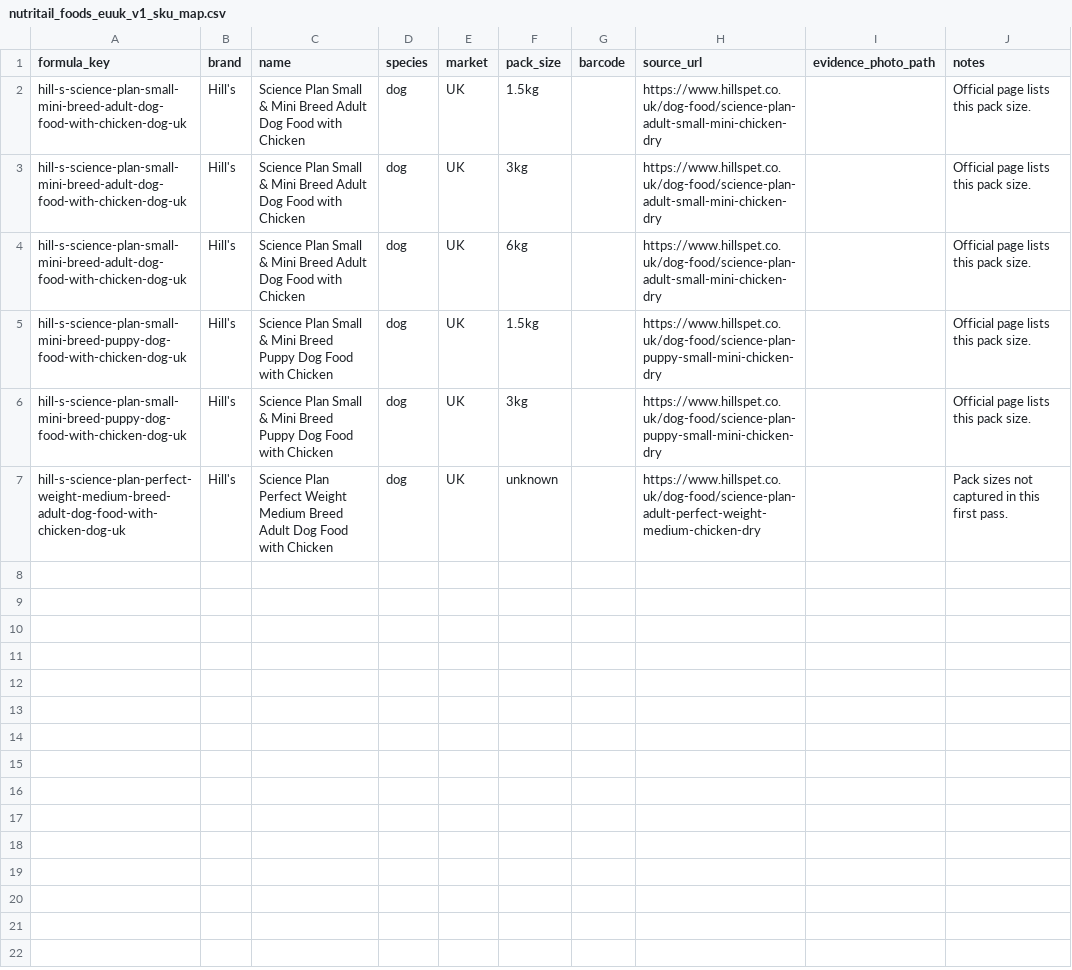
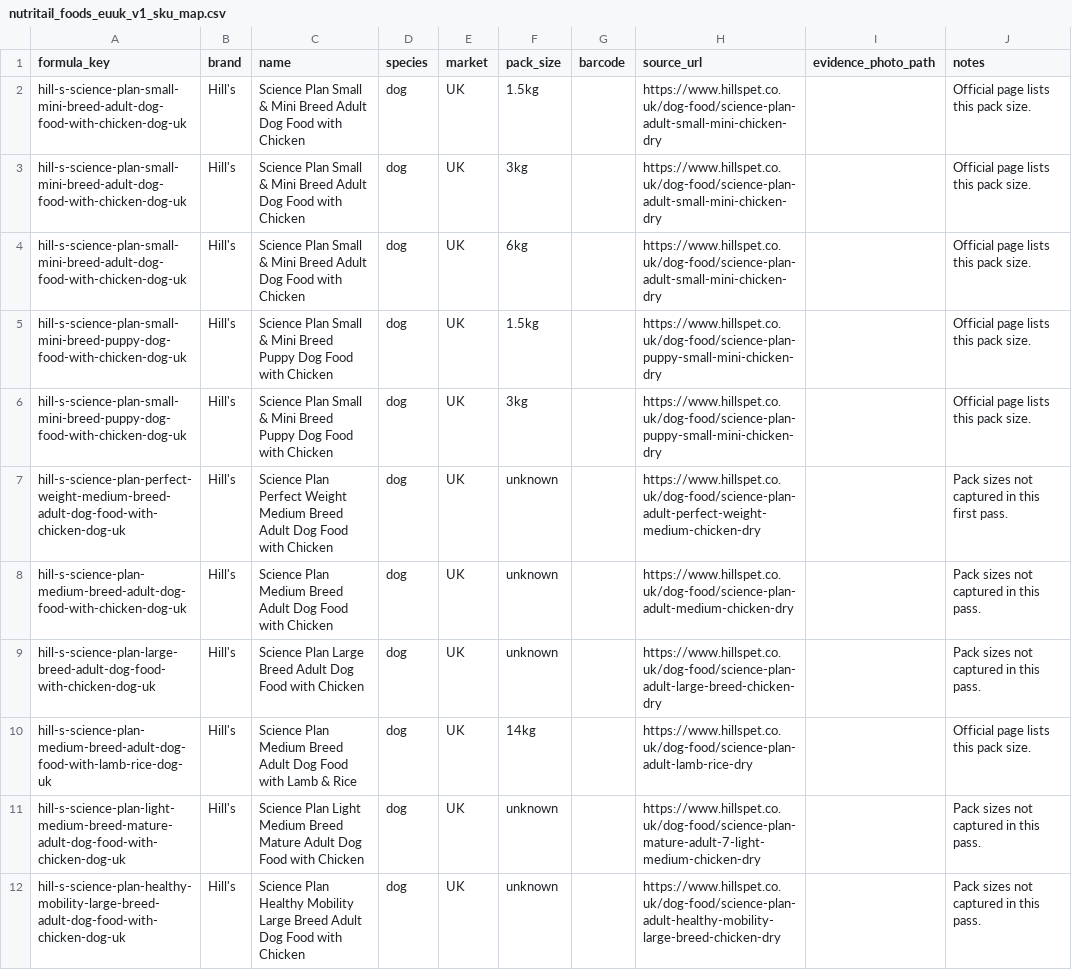
Before and after one commit to EmmMall92/nutritail-ai, a CSV file: data/imports/nutritail_foods_euuk_v1_sku_map.csv, drawn as a sheet.

```diff
--- a/data/imports/nutritail_foods_euuk_v1_sku_map.csv
+++ b/data/imports/nutritail_foods_euuk_v1_sku_map.csv
@@ -7 +7,6 @@ hill-s-science-plan-small-mini-breed-puppy-dog-food-with-chicken-dog-uk,Hill's,S
 hill-s-science-plan-perfect-weight-medium-breed-adult-dog-food-with-chicken-dog-uk,Hill's,Science Plan Perfect Weight Medium Breed Adult Dog Food with Chicken,dog,UK,unknown,,https://www.hillspet.co.uk/dog-food/science-plan-adult-perfect-weight-medium-chicken-dry,,Pack sizes not captured in this first pass.
+hill-s-science-plan-medium-breed-adult-dog-food-with-chicken-dog-uk,Hill's,Science Plan Medium Breed Adult Dog Food with Chicken,dog,UK,unknown,,https://www.hillspet.co.uk/dog-food/science-plan-adult-medium-chicken-dry,,Pack sizes not captured in this pass.
+hill-s-science-plan-large-breed-adult-dog-food-with-chicken-dog-uk,Hill's,Science Plan Large Breed Adult Dog Food with Chicken,dog,UK,unknown,,https://www.hillspet.co.uk/dog-food/science-plan-adult-large-breed-chicken-dry,,Pack sizes not captured in this pass.
+hill-s-science-plan-medium-breed-adult-dog-food-with-lamb-rice-dog-uk,Hill's,Science Plan Medium Breed Adult Dog Food with Lamb & Rice,dog,UK,14kg,,https://www.hillspet.co.uk/dog-food/science-plan-adult-lamb-rice-dry,,Official page lists this pack size.
+hill-s-science-plan-light-medium-breed-mature-adult-dog-food-with-chicken-dog-uk,Hill's,Science Plan Light Medium Breed Mature Adult Dog Food with Chicken,dog,UK,unknown,,https://www.hillspet.co.uk/dog-food/science-plan-mature-adult-7-light-medium-chicken-dry,,Pack sizes not captured in this pass.
+hill-s-science-plan-healthy-mobility-large-breed-adult-dog-food-with-chicken-dog-uk,Hill's,Science Plan Healthy Mobility Large Breed Adult Dog Food with Chicken,dog,UK,unknown,,https://www.hillspet.co.uk/dog-food/science-plan-adult-healthy-mobility-large-breed-chicken-dry,,Pack sizes not captured in this pass.
```
Also changed, not shown: data/imports/nutritail_foods_euuk_v1.csv, 2 other files.
